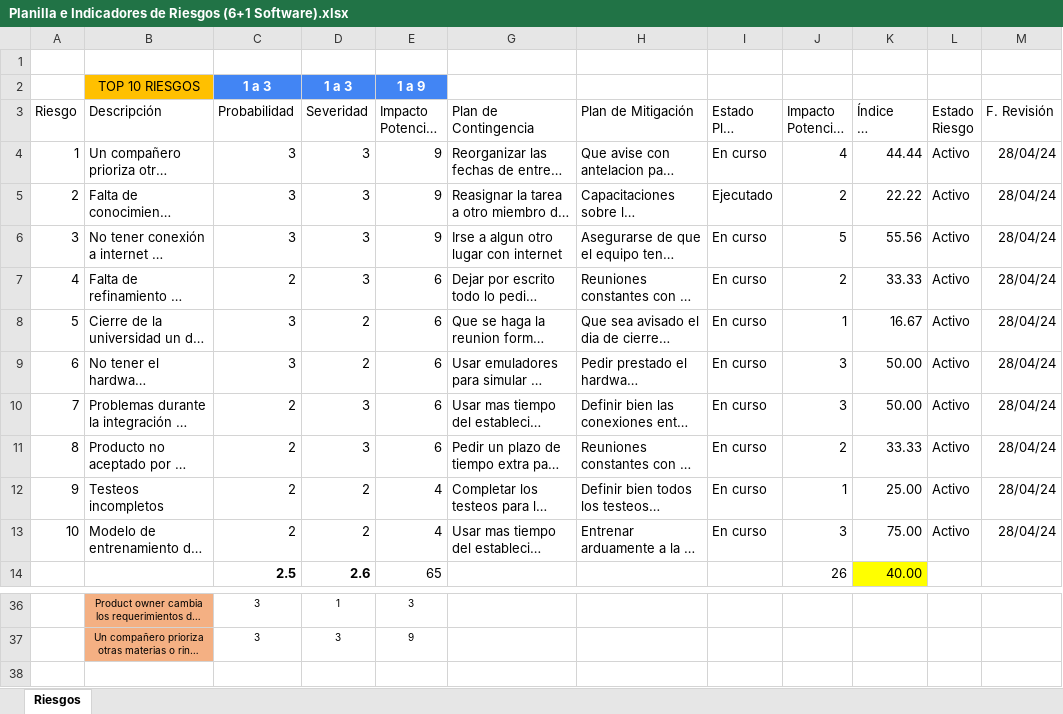
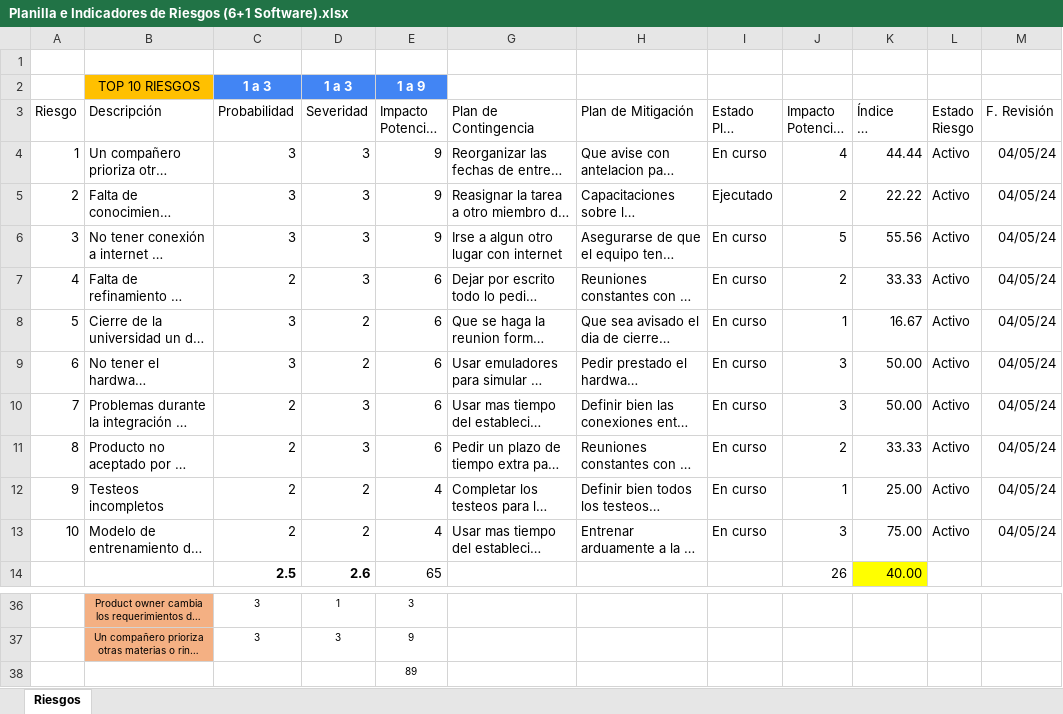
Before and after one commit to LautyLombardi/TrabajoPracticoPrincipal, an Excel workbook: Documentos/Planilla e Indicadores de Riesgos (6+1 Software).xlsx, sheet Riesgos, drawn as a sheet; only a part is shown, gaps mark what is left out; long unchanged cells end in …; values as stored, in another font and other column widths than the file's, no borders; charts and pictures and conditional formats and table styles not drawn; the diff names each change by its address in the sheet, - before the commit and + after, or states it on an @@ line.

Commit message:
actualizacion de la documentacion e indicadores

```diff
--- a/Documentos/Planilla e Indicadores de Riesgos (6+1 Software).xlsx (sheet Riesgos)
+++ b/Documentos/Planilla e Indicadores de Riesgos (6+1 Software).xlsx (sheet Riesgos)
-M4:M13 (F. Revisión): 28/04/24
+M4:M13 (F. Revisión): 04/05/24
+row 38:  |  |  |  | 89
```
Also changed, not shown: Documentos/Tiempos x Recurso x Sprint (6+1 Software).xlsx, 3 other files.
